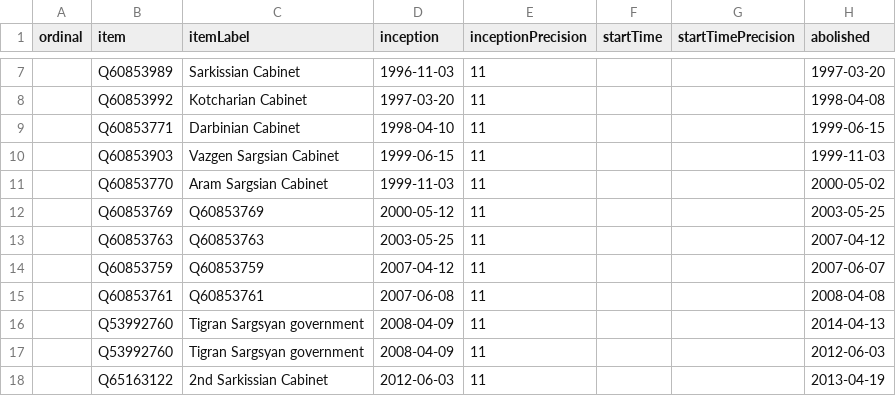
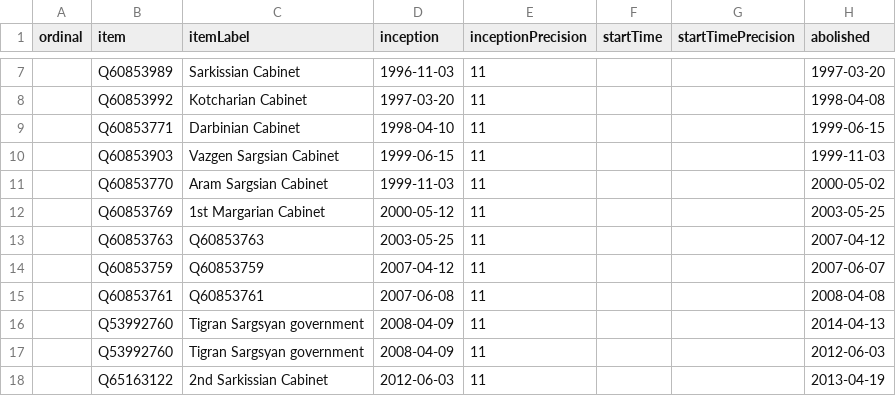
Before and after one commit to every-politician-scrapers/armenia-ministers, a CSV file: wikidata/results/all-cabinets.csv, drawn as a sheet; only a part is shown, gaps mark what is left out; the diff names each change by its address in the sheet, - before the commit and + after, or states it on an @@ line.

Commit message:
Run SPARQL queries

```diff
--- a/wikidata/results/all-cabinets.csv
+++ b/wikidata/results/all-cabinets.csv
-C12 (itemLabel): Q60853769
+C12 (itemLabel): 1st Margarian Cabinet
```
